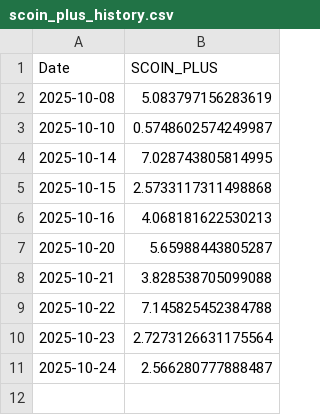
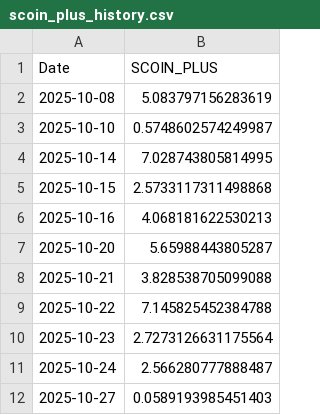
Before and after one commit to SakuraIndex/S-COIN-, a CSV file: docs/outputs/scoin_plus_history.csv, drawn as a sheet; the diff names each change by its address in the sheet, - before the commit and + after, or states it on an @@ line.

```diff
--- a/docs/outputs/scoin_plus_history.csv
+++ b/docs/outputs/scoin_plus_history.csv
+row 12: 2025-10-27 | 0.0589193985451403
```
